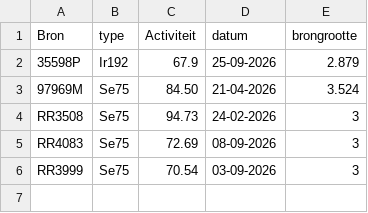
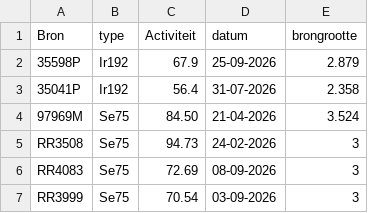
Before and after one commit to vincepall/rt, a CSV file: bronnen.csv, drawn as a sheet.

Commit message:
Update bronnen.csv

```diff
--- a/bronnen.csv
+++ b/bronnen.csv
@@ -2,2 +2,3 @@ Bron,type,Activiteit,datum,brongrootte
 35598P,Ir192,67.9,25-09-2026,2.879
+35041P,Ir192,56.4,31-07-2026,2.358
 97969M,Se75,84.50,21-04-2026,3.524
```
